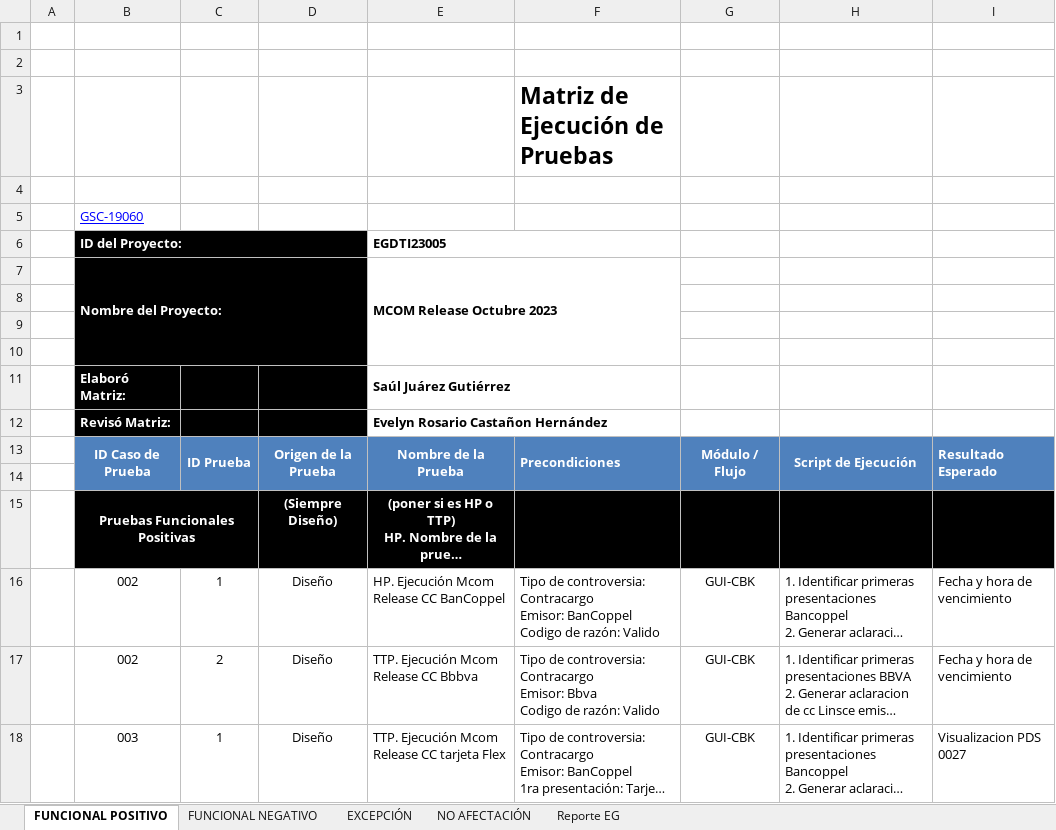
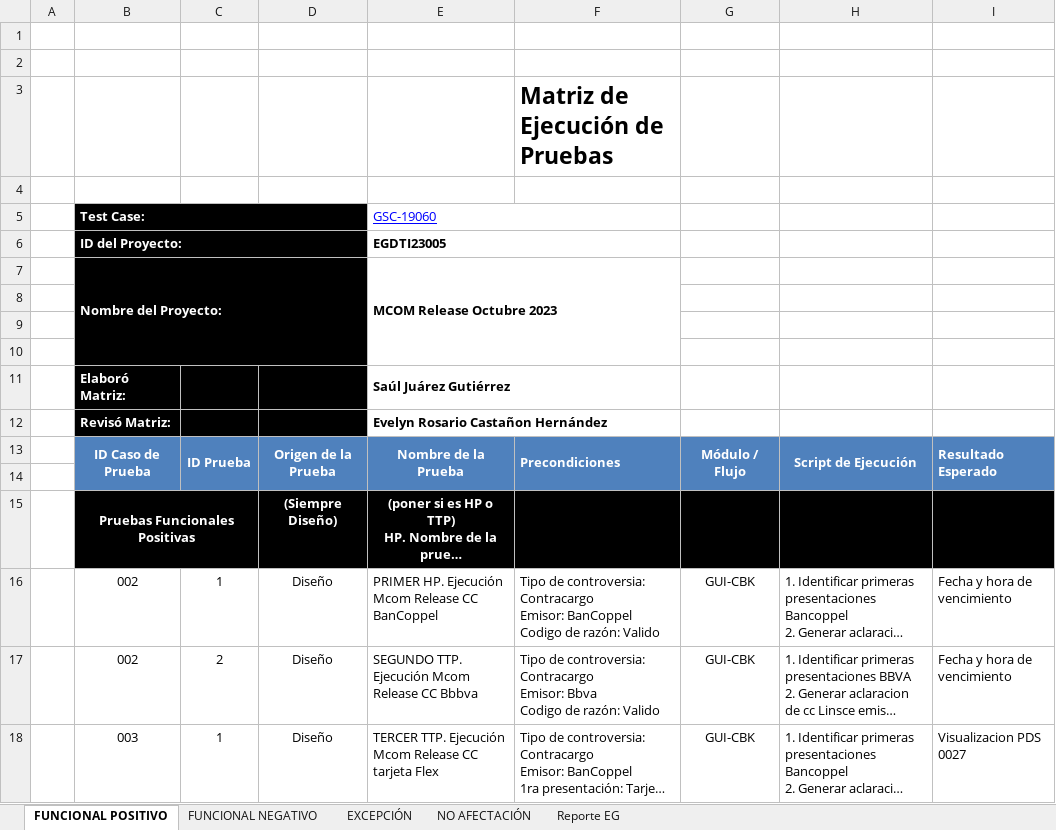
Before and after one commit to Icf22/RegistroJira, an Excel workbook: resources/MatrizDeEjecucion.xlsx, sheet FUNCIONAL POSITIVO, drawn as a sheet; only a part is shown; long unchanged cells end in …; values as stored, in another font and other column widths than the file's, no borders; charts and pictures and conditional formats not drawn; the diff names each change by its address in the sheet, - before the commit and + after, or states it on an @@ line.

```diff
--- a/resources/MatrizDeEjecucion.xlsx (sheet FUNCIONAL POSITIVO)
+++ b/resources/MatrizDeEjecucion.xlsx (sheet FUNCIONAL POSITIVO)
-B5: GSC-19060
+B5: Test Case:
-B5:D5 fill: none
+B5:D5 fill: #000000
@@ B5 bold: off → on, underline: on → off, text colour: #0000FF → #FFFFFF @@
+B5:D5 merged
-E5: (empty)
+E5: GSC-19060
+E5:F5 merged
-E16: HP. Ejecución Mcom Release CC BanCoppel
+E16: PRIMER HP. Ejecución Mcom Release CC BanCoppel
-E17: TTP. Ejecución Mcom Release CC Bbbva
+E17: SEGUNDO TTP. Ejecución Mcom Release CC Bbbva
-E18: TTP. Ejecución…
+E18: TERCER TTP. Ejecución…
```
Also changed, not shown: sheet NO AFECTACIÓN, sheet FUNCIONAL NEGATIVO, sheet EXCEPCIÓN, 5 other files.
